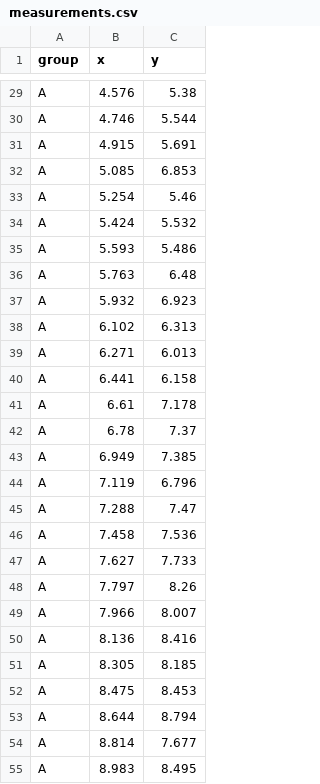
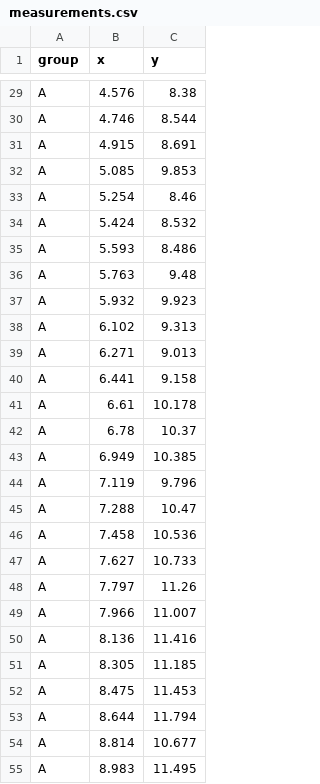
Before and after one commit to SolarVonBro/python-web-ssg, a CSV file: data/measurements.csv, drawn as a sheet; only a part is shown, gaps mark what is left out; the diff covers the shown part only; the diff names each change by its address in the sheet, - before the commit and + after, or states it on an @@ line.

```diff
--- a/data/measurements.csv
+++ b/data/measurements.csv
-C29 (y): 5.38
+C29 (y): 8.38
-C30 (y): 5.544
+C30 (y): 8.544
-C31 (y): 5.691
+C31 (y): 8.691
-C32 (y): 6.853
+C32 (y): 9.853
-C33 (y): 5.46
+C33 (y): 8.46
-C34 (y): 5.532
+C34 (y): 8.532
-C35 (y): 5.486
+C35 (y): 8.486
-C36 (y): 6.48
+C36 (y): 9.48
-C37 (y): 6.923
+C37 (y): 9.923
-C38 (y): 6.313
+C38 (y): 9.313
-C39 (y): 6.013
+C39 (y): 9.013
-C40 (y): 6.158
+C40 (y): 9.158
-C41 (y): 7.178
+C41 (y): 10.178
-C42 (y): 7.37
+C42 (y): 10.37
-C43 (y): 7.385
+C43 (y): 10.385
-C44 (y): 6.796
+C44 (y): 9.796
-C45 (y): 7.47
+C45 (y): 10.47
-C46 (y): 7.536
+C46 (y): 10.536
-C47 (y): 7.733
+C47 (y): 10.733
-C48 (y): 8.26
+C48 (y): 11.26
-C49 (y): 8.007
+C49 (y): 11.007
-C50 (y): 8.416
+C50 (y): 11.416
-C51 (y): 8.185
+C51 (y): 11.185
-C52 (y): 8.453
+C52 (y): 11.453
-C53 (y): 8.794
+C53 (y): 11.794
-C54 (y): 7.677
+C54 (y): 10.677
-C55 (y): 8.495
+C55 (y): 11.495
```
Also changed, not shown: 33 edited cells elsewhere in this file, 1 other file.
